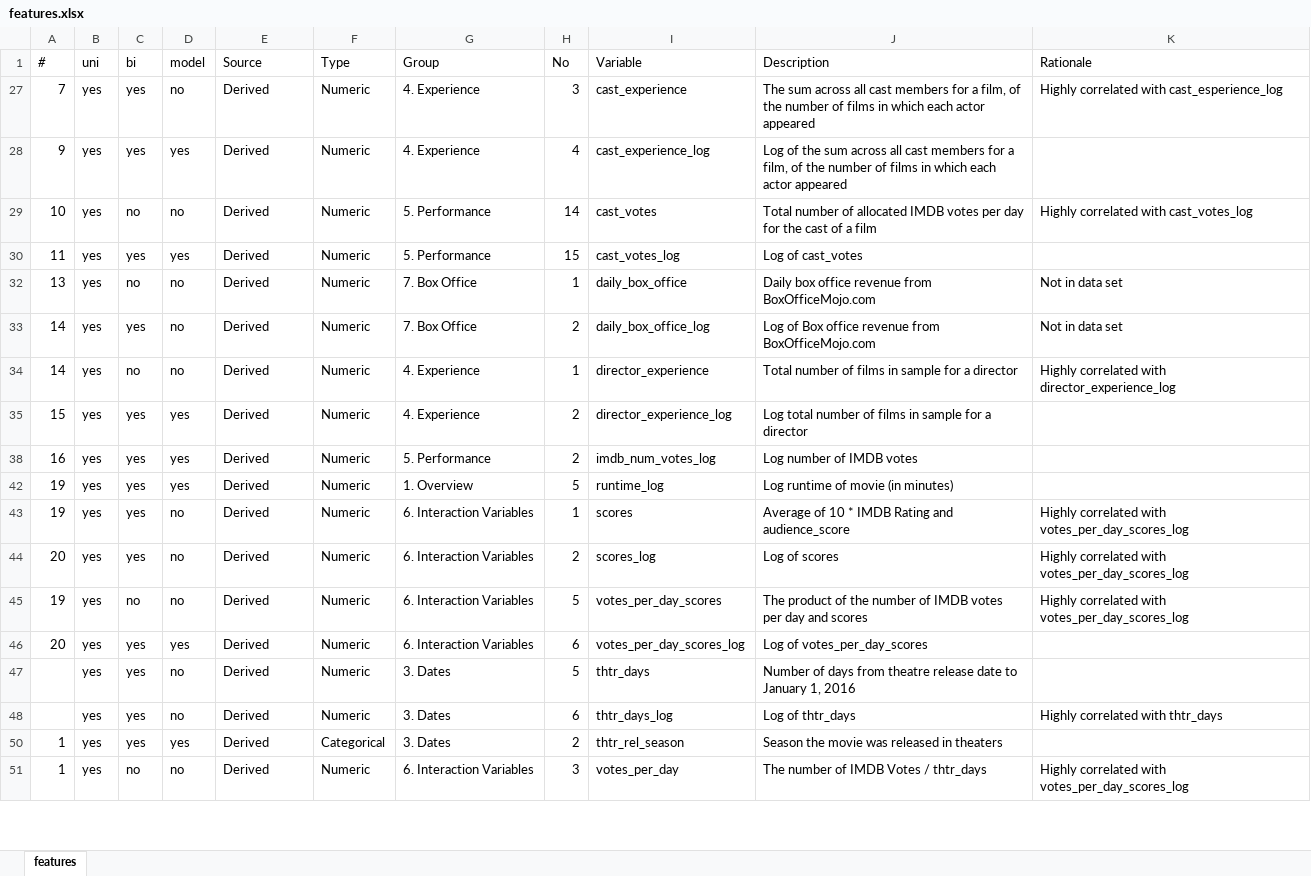
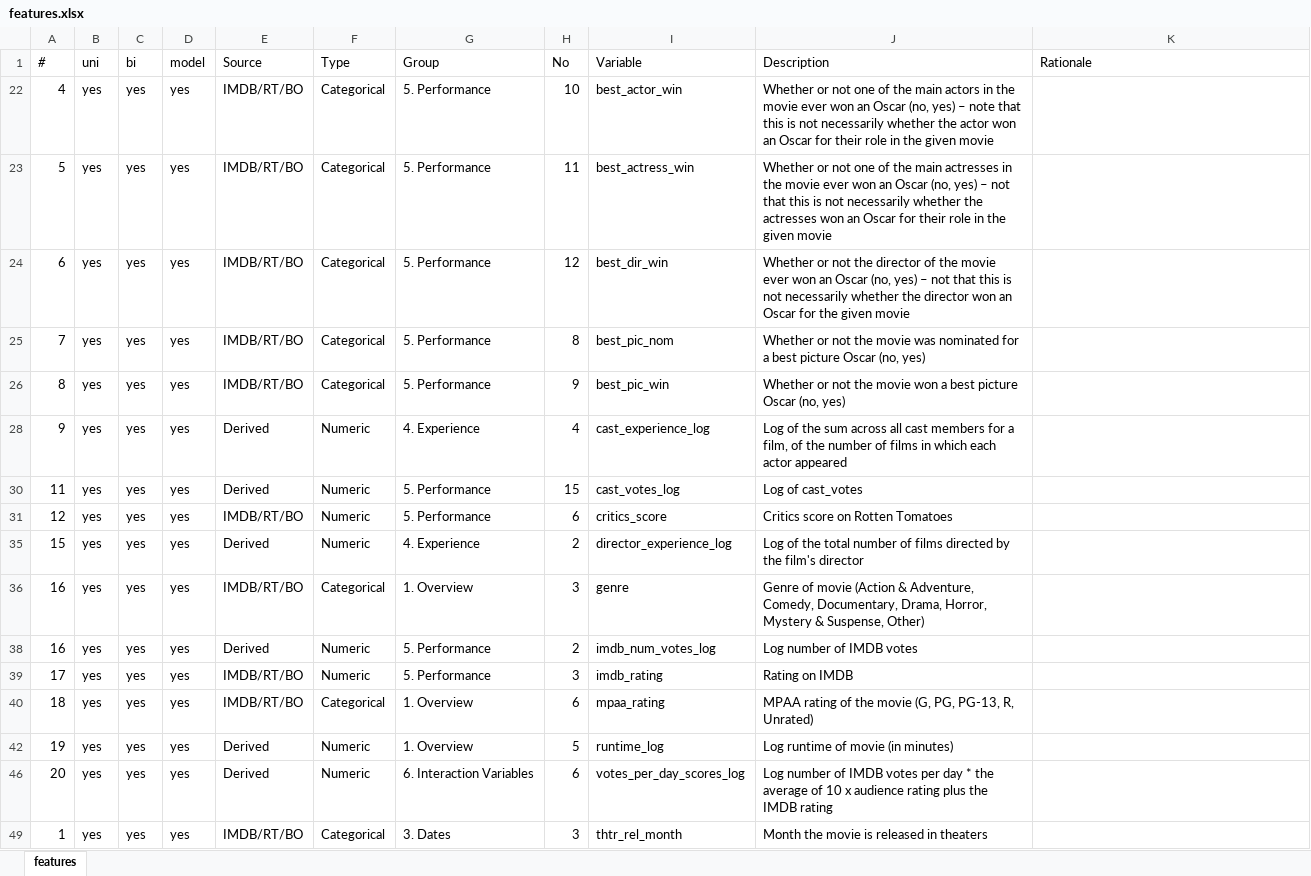
Before and after one commit to DataScienceSalon/mdb, an Excel workbook: data/features.xlsx, sheet features, drawn as a sheet; only a part is shown; values as stored, in another font and other column widths than the file's, no borders; removed rows and columns are numbered as before the commit, all else as after; the diff covers the shown part only; the diff names each change by its address in the sheet, - before the commit and + after, or states it on an @@ line.

Commit message:
Model Gamma added

```diff
--- a/data/features.xlsx (sheet features)
+++ b/data/features.xlsx (sheet features)
@@ row 22 unhidden: 4 | yes | yes | yes | IMDB/RT/BO | Categorical | 5. Performance | 10 | best_actor_win | Whether or not one of the main actors in the movie ever won an Oscar (no, yes) – note that this is not necessarily whether the actor won an Oscar for their role in the given movie @@
@@ row 23 unhidden: 5 | yes | yes | yes | IMDB/RT/BO | Categorical | 5. Performance | 11 | best_actress_win | Whether or not one of the main actresses in the movie ever won an Oscar (no, yes) – not that this is not necessarily whether the actresses won an Oscar for their role in the given movie @@
@@ row 24 unhidden: 6 | yes | yes | yes | IMDB/RT/BO | Categorical | 5. Performance | 12 | best_dir_win | Whether or not the director of the movie ever won an Oscar (no, yes) – not that this is not necessarily whether the director won an Oscar for the given movie @@
-D25 (model): no
+D25 (model): yes
-E25 (Source): Derived
+E25 (Source): IMDB/RT/BO
-F25 (Type): Numeric
+F25 (Type): Categorical
-G25 (Group): 4. Experience
+G25 (Group): 5. Performance
-H25 (No): 3
+H25 (No): 8
-I25 (Variable): cast_experience
+I25 (Variable): best_pic_nom
-J25 (Description): The sum across all cast members for a film, of the number of films in which each actor appeared
+J25 (Description): Whether or not the movie was nominated for a best picture Oscar (no, yes)
-K25 (Rationale): Highly correlated with cast_esperience_log
+K25 (Rationale): (empty)
@@ row 26 unhidden: 8 | yes | yes | yes | IMDB/RT/BO | Categorical | 5. Performance | 9 | best_pic_win | Whether or not the movie won a best picture Oscar (no, yes) @@
@@ row 29 hidden: 10 | yes | no | no | Derived | Numeric | 5. Performance | 14 | cast_votes | Total number of allocated IMDB votes per day for the cast of a film | Highly correlated with cast_votes_log @@
@@ row 32 hidden: 13 | yes | no | no | Derived | Numeric | 7. Box Office | 1 | daily_box_office | Daily box office revenue from BoxOfficeMojo.com | Not in data set @@
@@ row 33 hidden: 14 | yes | yes | no | Derived | Numeric | 7. Box Office | 2 | daily_box_office_log | Log of Box office revenue from BoxOfficeMojo.com | Not in data set @@
@@ row 34 hidden: 14 | yes | no | no | Derived | Numeric | 4. Experience | 1 | director_experience | Total number of films in sample for a director | Highly correlated with director_experience_log @@
@@ row 31 unhidden: 12 | yes | yes | yes | IMDB/RT/BO | Numeric | 5. Performance | 6 | critics_score | Critics score on Rotten Tomatoes @@
-J35 (Description): Log total number of films in sample for a director
+J35 (Description): Log of the total number of films directed by the film's director
@@ row 36 unhidden: 16 | yes | yes | yes | IMDB/RT/BO | Categorical | 1. Overview | 3 | genre | Genre of movie (Action & Adventure, Comedy, Documentary, Drama, Horror, Mystery & Suspense, Other) @@
@@ row 39 unhidden: 17 | yes | yes | yes | IMDB/RT/BO | Numeric | 5. Performance | 3 | imdb_rating | Rating on IMDB @@
@@ row 40 unhidden: 18 | yes | yes | yes | IMDB/RT/BO | Categorical | 1. Overview | 6 | mpaa_rating | MPAA rating of the movie (G, PG, PG-13, R, Unrated) @@
@@ row 43 hidden: 19 | yes | yes | no | Derived | Numeric | 6. Interaction Variables | 1 | scores | Average of 10 * IMDB Rating and audience_score | Highly correlated with votes_per_day_scores_log @@
@@ row 44 hidden: 20 | yes | yes | no | Derived | Numeric | 6. Interaction Variables | 2 | scores_log | Log of scores | Highly correlated with votes_per_day_scores_log @@
-row 45: 19 | yes | no | no | Derived | Numeric | 6. Interaction Variables | 5 | votes_per_day_scores | The product of the number of IMDB votes per day and scores | Highly correlated with votes_per_day_scores_log
-J46 (Description): Log of votes_per_day_scores
+J46 (Description): Log number of IMDB votes per day * the average of 10 x audience rating plus the IMDB rating
@@ row 47 hidden:  | yes | yes | no | Derived | Numeric | 3. Dates | 5 | thtr_days | Number of days from theatre release date to January 1, 2016 @@
@@ row 48 hidden:  | yes | yes | no | Derived | Numeric | 3. Dates | 6 | thtr_days_log | Log of thtr_days | Highly correlated with thtr_days @@
-E49 (Source): Derived
+E49 (Source): IMDB/RT/BO
-H49 (No): 2
+H49 (No): 3
-I49 (Variable): thtr_rel_season
+I49 (Variable): thtr_rel_month
-J49 (Description): Season the movie was released in theaters
+J49 (Description): Month the movie is released in theaters
@@ row 51 hidden: 1 | yes | no | no | Derived | Numeric | 6. Interaction Variables | 3 | votes_per_day | The number of IMDB Votes / thtr_days | Highly correlated with votes_per_day_scores_log @@
```
Also changed, not shown: 6 edited cells elsewhere in this sheet, formulas that keep their value, hidden cells, 6 other files.
